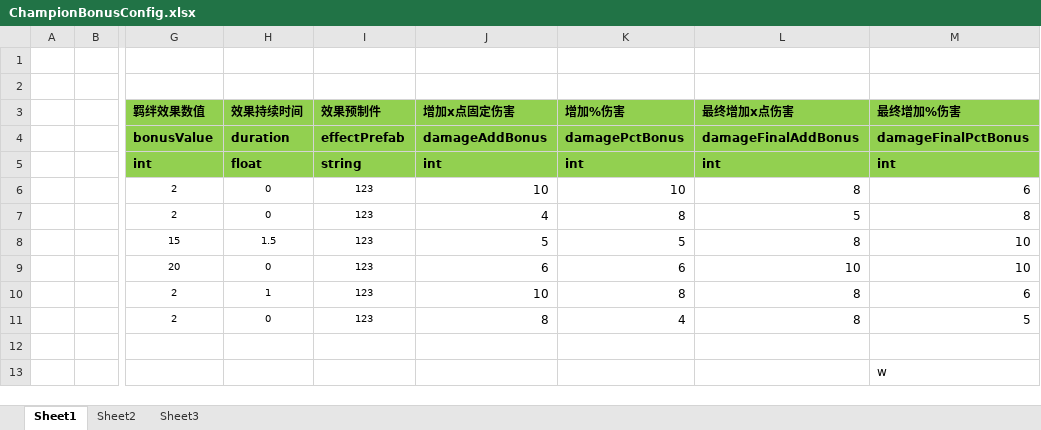
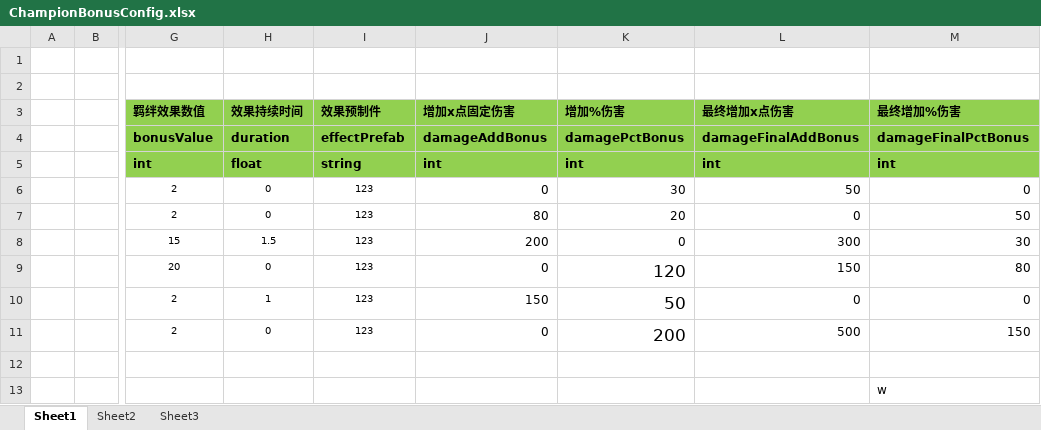
Before and after one commit to zhaohuanke123/ETPro, an Excel workbook: Excel/ChampionBonusConfig.xlsx, sheet Sheet1, drawn as a sheet; only a part is shown, gaps mark what is left out; values as stored, in another font and other column widths than the file's, no borders; the diff names each change by its address in the sheet, - before the commit and + after, or states it on an @@ line.

```diff
--- a/Excel/ChampionBonusConfig.xlsx (sheet Sheet1)
+++ b/Excel/ChampionBonusConfig.xlsx (sheet Sheet1)
-J6 (增加x点固定伤害): 10
+J6 (增加x点固定伤害): 0
-K6 (增加%伤害): 10
+K6 (增加%伤害): 30
-L6 (最终增加x点伤害): 8
+L6 (最终增加x点伤害): 50
-M6 (最终增加%伤害): 6
+M6 (最终增加%伤害): 0
-J7 (增加x点固定伤害): 4
+J7 (增加x点固定伤害): 80
-K7 (增加%伤害): 8
+K7 (增加%伤害): 20
-L7 (最终增加x点伤害): 5
+L7 (最终增加x点伤害): 0
-M7 (最终增加%伤害): 8
+M7 (最终增加%伤害): 50
-J8 (增加x点固定伤害): 5
+J8 (增加x点固定伤害): 200
-K8 (增加%伤害): 5
+K8 (增加%伤害): 0
-L8 (最终增加x点伤害): 8
+L8 (最终增加x点伤害): 300
-M8 (最终增加%伤害): 10
+M8 (最终增加%伤害): 30
-J9 (增加x点固定伤害): 6
+J9 (增加x点固定伤害): 0
-K9 (增加%伤害): 6
+K9 (增加%伤害): 120
@@ K9:K11 text size: larger @@
-L9 (最终增加x点伤害): 10
+L9 (最终增加x点伤害): 150
-M9 (最终增加%伤害): 10
+M9 (最终增加%伤害): 80
-J10 (增加x点固定伤害): 10
+J10 (增加x点固定伤害): 150
-K10 (增加%伤害): 8
+K10 (增加%伤害): 50
-L10 (最终增加x点伤害): 8
+L10 (最终增加x点伤害): 0
-M10 (最终增加%伤害): 6
+M10 (最终增加%伤害): 0
-J11 (增加x点固定伤害): 8
+J11 (增加x点固定伤害): 0
-K11 (增加%伤害): 4
+K11 (增加%伤害): 200
-L11 (最终增加x点伤害): 8
+L11 (最终增加x点伤害): 500
-M11 (最终增加%伤害): 5
+M11 (最终增加%伤害): 150
```
Also changed, not shown: Excel/ChampionConfig.xlsx, 52 other files.
